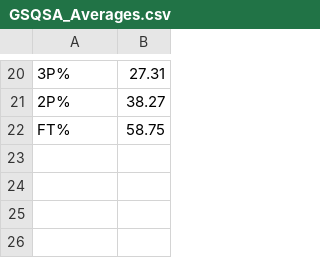
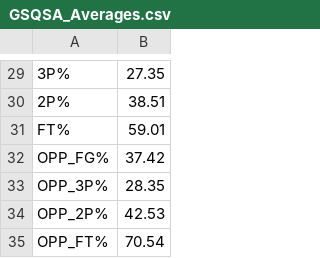
Before and after one commit to Giovalentini/gsqsa_basket, a CSV file: output/GSQSA_Averages.csv, drawn as a sheet; only a part is shown, gaps mark what is left out; addresses are those after the commit; the diff covers the shown part only; the diff names each change by its address in the sheet, - before the commit and + after, or states it on an @@ line.

```diff
--- a/output/GSQSA_Averages.csv
+++ b/output/GSQSA_Averages.csv
-B29: 27.31
+B29: 27.35
-B30: 38.27
+B30: 38.51
-B31: 58.75
+B31: 59.01
+row 32: OPP_FG% | 37.42
+row 33: OPP_3P% | 28.35
+row 34: OPP_2P% | 42.53
+row 35: OPP_FT% | 70.54
```
Also changed, not shown: 9 added rows and 18 edited cells elsewhere in this file, output/Averages_per_Player.csv, output/GSQSA_team_stats.csv, 4 other files.
